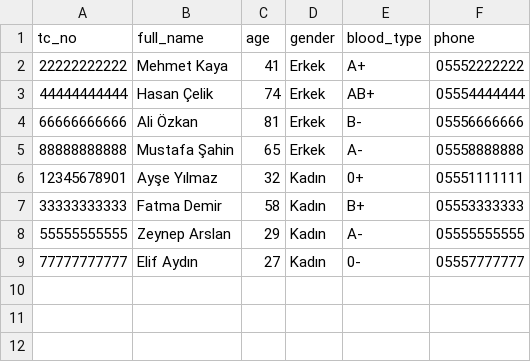
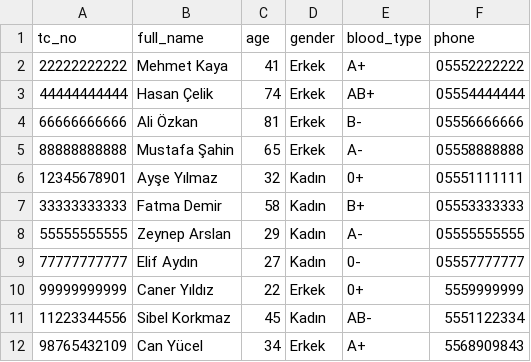
Before and after one commit to ozgeucr/Grup-37, a CSV file: ai_model/data/patients.csv, drawn as a sheet.

```diff
--- a/ai_model/data/patients.csv
+++ b/ai_model/data/patients.csv
@@ -9 +9,4 @@ tc_no,full_name,age,gender,blood_type,phone
 77777777777,Elif Aydın,27,Kadın,0-,05557777777
+99999999999,Caner Yıldız,22,Erkek,0+,5559999999
+11223344556,Sibel Korkmaz,45,Kadın,AB-,5551122334
+98765432109,Can Yücel,34,Erkek,A+,5568909843
```
Also changed, not shown: ai_model/data/patient_allergies.csv, ai_model/data/patient_diseases.csv, 31 other files.
